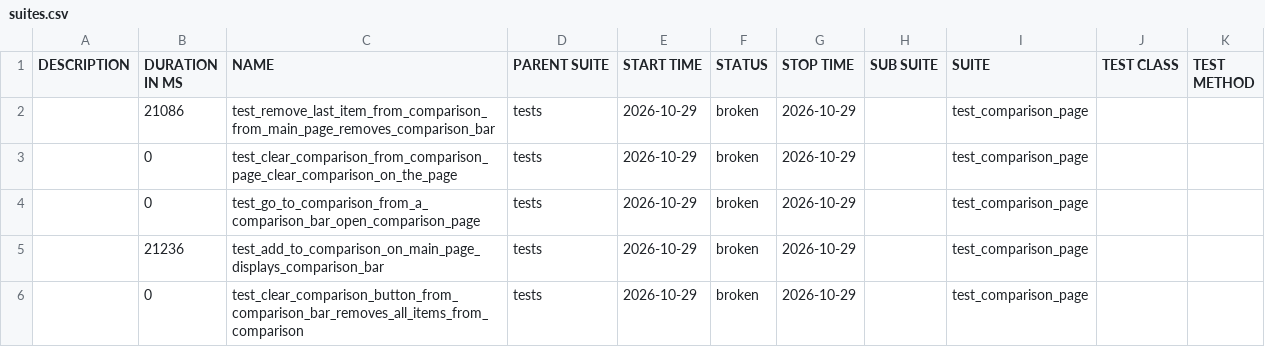
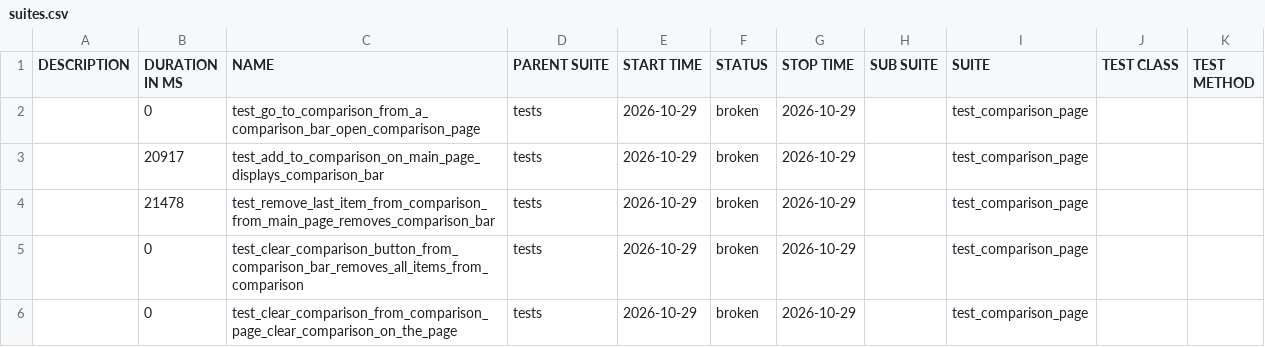
Before and after one commit to MaksimHushcha/Selenium-Test-Framework, a CSV file: data/suites.csv, drawn as a sheet.

```diff
--- a/data/suites.csv
+++ b/data/suites.csv
@@ -1,6 +1,6 @@
 "DESCRIPTION","DURATION IN MS","NAME","PARENT SUITE","START TIME","STATUS","STOP TIME","SUB SUITE","SUITE","TEST CLASS","TEST METHOD"
-"","21086","test_remove_last_item_from_comparison_from_main_page_removes_comparison_bar","tests","2026-10-29","broken","2026-10-29","","test_comparison_page","",""
+"","0","test_go_to_comparison_from_a_comparison_bar_open_comparison_page","tests","2026-10-29","broken","2026-10-29","","test_comparison_page","",""
+"","20917","test_add_to_comparison_on_main_page_displays_comparison_bar","tests","2026-10-29","broken","2026-10-29","","test_comparison_page","",""
+"","21478","test_remove_last_item_from_comparison_from_main_page_removes_comparison_bar","tests","2026-10-29","broken","2026-10-29","","test_comparison_page","",""
+"","0","test_clear_comparison_button_from_comparison_bar_removes_all_items_from_comparison","tests","2026-10-29","broken","2026-10-29","","test_comparison_page","",""
 "","0","test_clear_comparison_from_comparison_page_clear_comparison_on_the_page","tests","2026-10-29","broken","2026-10-29","","test_comparison_page","",""
-"","0","test_go_to_comparison_from_a_comparison_bar_open_comparison_page","tests","2026-10-29","broken","2026-10-29","","test_comparison_page","",""
-"","21236","test_add_to_comparison_on_main_page_displays_comparison_bar","tests","2026-10-29","broken","2026-10-29","","test_comparison_page","",""
-"","0","test_clear_comparison_button_from_comparison_bar_removes_all_items_from_comparison","tests","2026-10-29","broken","2026-10-29","","test_comparison_page","",""
```
Also changed, not shown: 32 other files.
